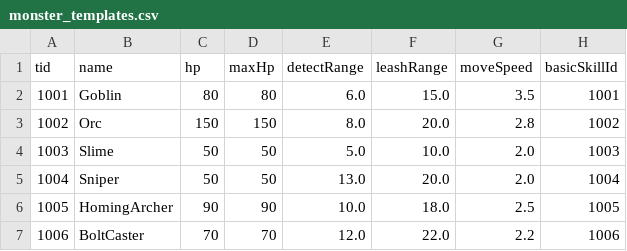
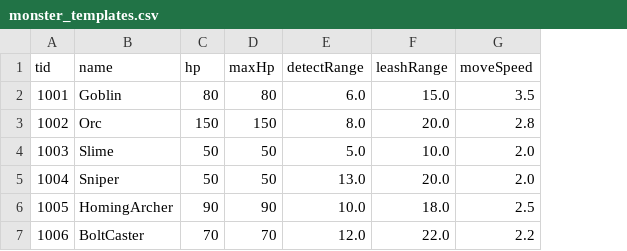
Before and after one commit to ParkJinsu-924/dbi, a CSV file: ShareDir/data/monster_templates.csv, drawn as a sheet; the diff names each change by its address in the sheet, - before the commit and + after, or states it on an @@ line.

Commit message:
Monster Skill 개선

```diff
--- a/ShareDir/data/monster_templates.csv
+++ b/ShareDir/data/monster_templates.csv
-column H (basicSkillId), rows 2-7: 1001 | 1002 | 1003 | 1004 | 1005 | 1006
```
Also changed, not shown: 10 other files.
